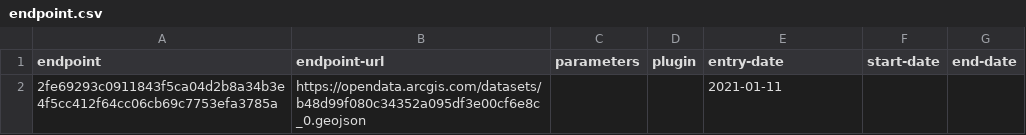
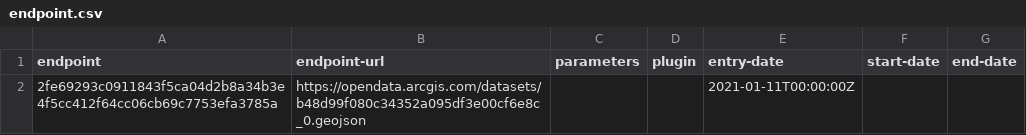
Before and after one commit to digital-land/parish-collection, a CSV file: collection/endpoint.csv, drawn as a sheet.

Commit message:
Migrated collection entry-date to RFC3339 format

```diff
--- a/collection/endpoint.csv
+++ b/collection/endpoint.csv
@@ -1,2 +1,2 @@
 endpoint,endpoint-url,parameters,plugin,entry-date,start-date,end-date
-2fe69293c0911843f5ca04d2b8a34b3e4f5cc412f64cc06cb69c7753efa3785a,https://opendata.arcgis.com/datasets/b48d99f080c34352a095df3e00cf6e8c_0.geojson,,,2021-01-11,,
+2fe69293c0911843f5ca04d2b8a34b3e4f5cc412f64cc06cb69c7753efa3785a,https://opendata.arcgis.com/datasets/b48d99f080c34352a095df3e00cf6e8c_0.geojson,,,2021-01-11T00:00:00Z,,
```
Also changed, not shown: collection/source.csv.
